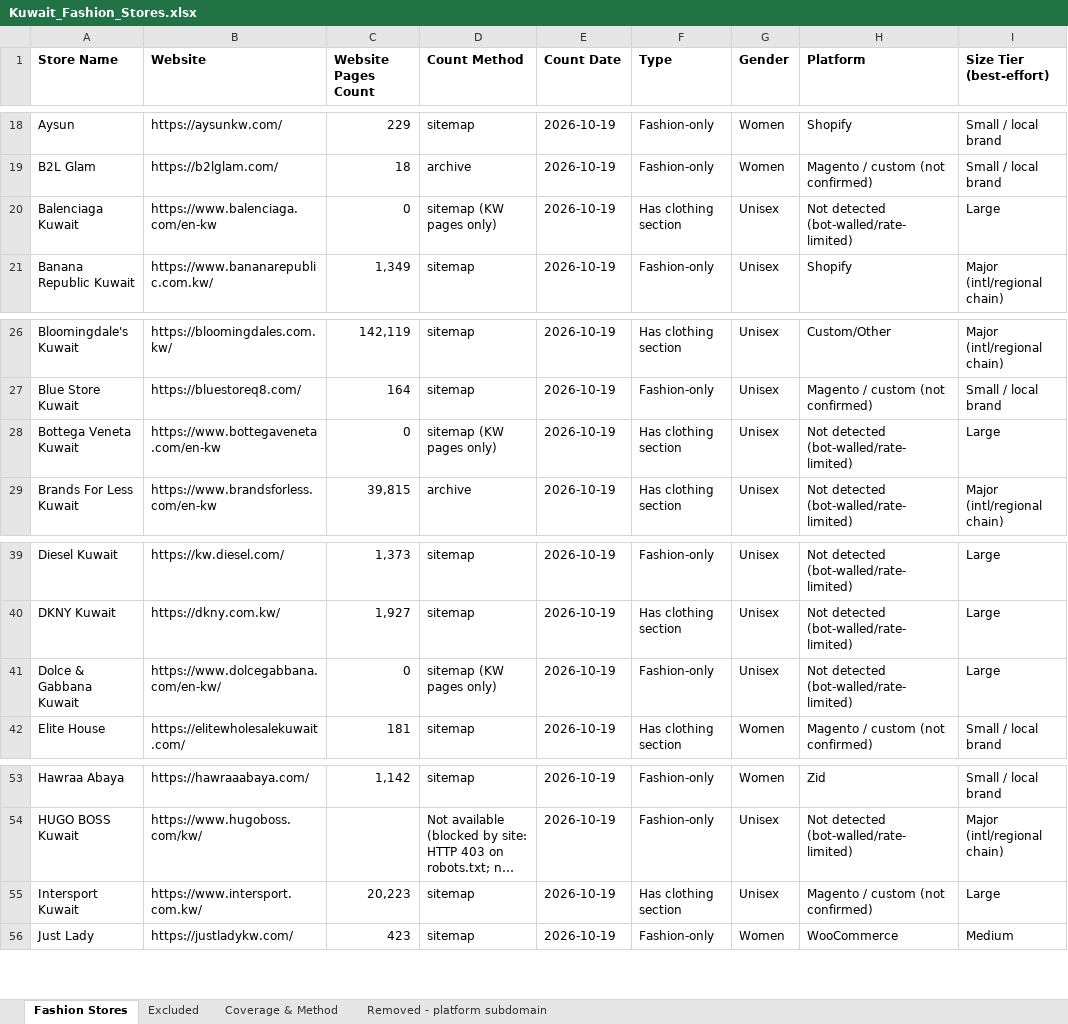
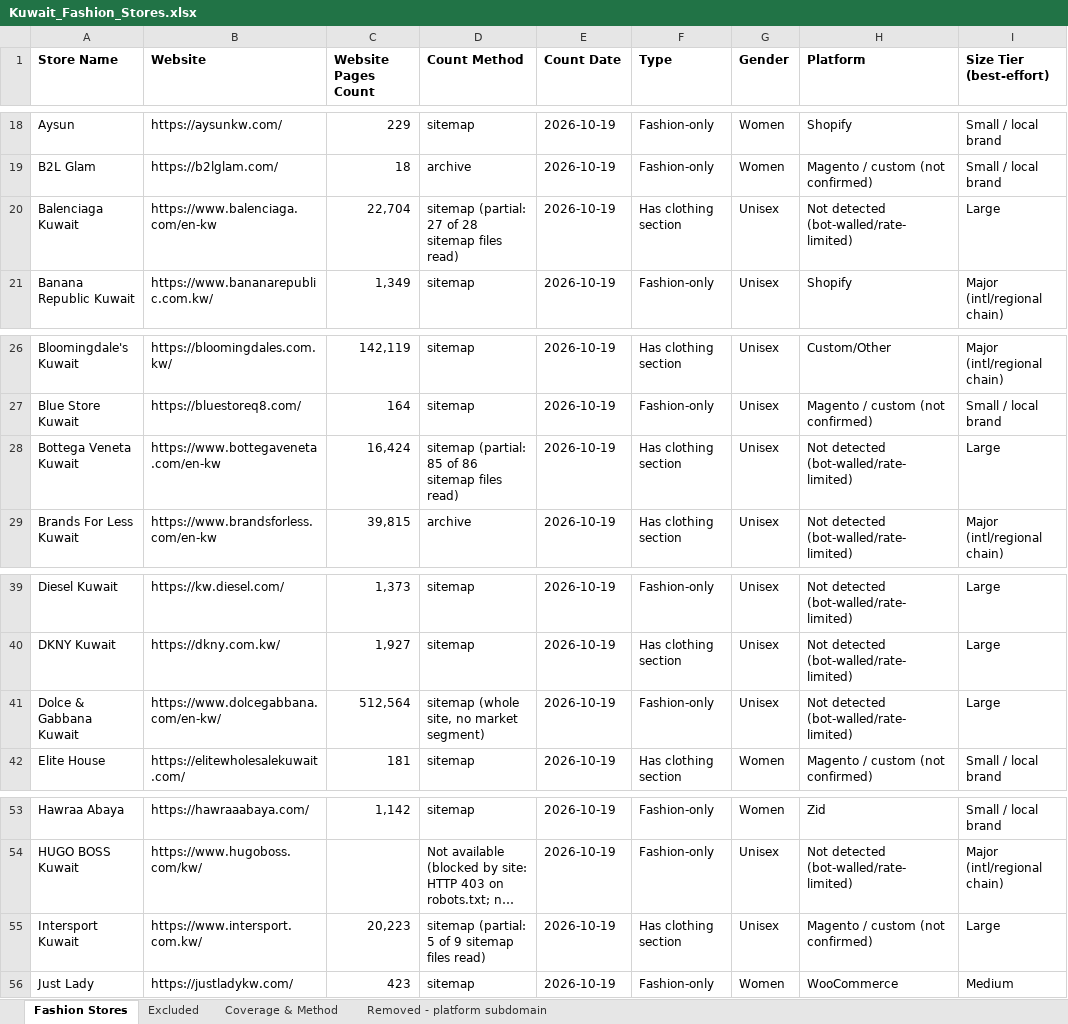
Before and after one commit to abaszeinn-beep/research, an Excel workbook: markets/fashion/Kuwait_Fashion_Stores.xlsx, sheet Fashion Stores, drawn as a sheet; only a part is shown, gaps mark what is left out; long unchanged cells end in …; values as stored, in another font and other column widths than the file's, no borders; the diff names each change by its address in the sheet, - before the commit and + after, or states it on an @@ line.

```diff
--- a/markets/fashion/Kuwait_Fashion_Stores.xlsx (sheet Fashion Stores)
+++ b/markets/fashion/Kuwait_Fashion_Stores.xlsx (sheet Fashion Stores)
-C20 (Website Pages Count): 0
+C20 (Website Pages Count): 22,704
-D20 (Count Method): sitemap (KW pages only)
+D20 (Count Method): sitemap (partial: 27 of 28 sitemap files read)
-C28 (Website Pages Count): 0
+C28 (Website Pages Count): 16,424
-D28 (Count Method): sitemap (KW pages only)
+D28 (Count Method): sitemap (partial: 85 of 86 sitemap files read)
-C41 (Website Pages Count): 0
+C41 (Website Pages Count): 512,564
-D41 (Count Method): sitemap (KW pages only)
+D41 (Count Method): sitemap (whole site, no market segment)
-D55 (Count Method): sitemap
+D55 (Count Method): sitemap (partial: 5 of 9 sitemap files read)
```
Also changed, not shown: sheet Coverage & Method, markets/fashion/Qatar_Fashion_Stores.xlsx, markets/fashion/Saudi_Arabia_Fashion_Stores.xlsx, 7 other files.
